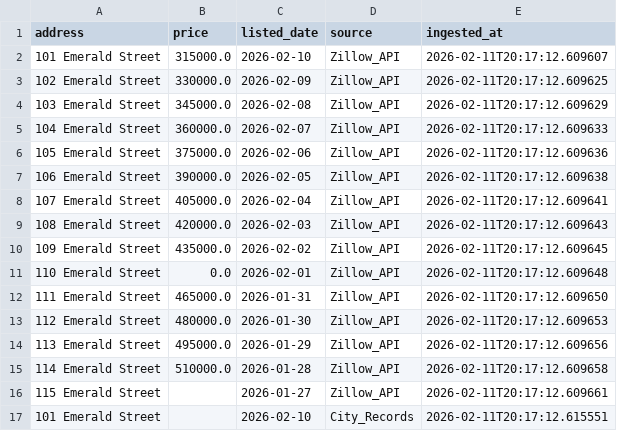
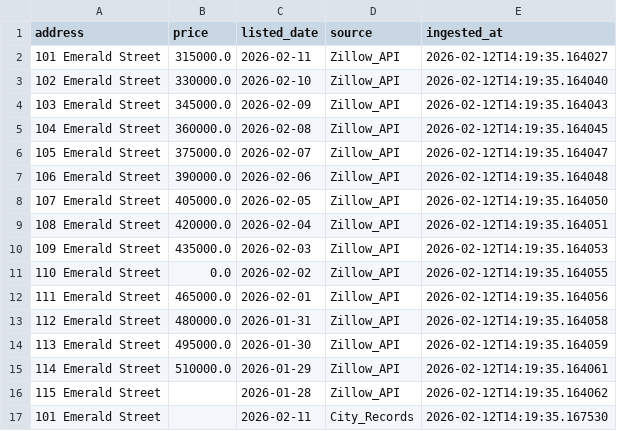
Before and after one commit to varshinijayaprabhu/gesix-data-quality, a CSV file: data/processed/raw_structured.csv, drawn as a sheet; only a part is shown; the diff covers the shown part only.

```diff
--- a/data/processed/raw_structured.csv
+++ b/data/processed/raw_structured.csv
@@ -1,17 +1,17 @@
 address,price,listed_date,source,ingested_at
-101 Emerald Street,315000.0,2026-02-10,Zillow_API,2026-02-11T20:17:12.609607
-102 Emerald Street,330000.0,2026-02-09,Zillow_API,2026-02-11T20:17:12.609625
-103 Emerald Street,345000.0,2026-02-08,Zillow_API,2026-02-11T20:17:12.609629
-104 Emerald Street,360000.0,2026-02-07,Zillow_API,2026-02-11T20:17:12.609633
-105 Emerald Street,375000.0,2026-02-06,Zillow_API,2026-02-11T20:17:12.609636
-106 Emerald Street,390000.0,2026-02-05,Zillow_API,2026-02-11T20:17:12.609638
-107 Emerald Street,405000.0,2026-02-04,Zillow_API,2026-02-11T20:17:12.609641
-108 Emerald Street,420000.0,2026-02-03,Zillow_API,2026-02-11T20:17:12.609643
-109 Emerald Street,435000.0,2026-02-02,Zillow_API,2026-02-11T20:17:12.609645
-110 Emerald Street,0.0,2026-02-01,Zillow_API,2026-02-11T20:17:12.609648
-111 Emerald Street,465000.0,2026-01-31,Zillow_API,2026-02-11T20:17:12.609650
-112 Emerald Street,480000.0,2026-01-30,Zillow_API,2026-02-11T20:17:12.609653
-113 Emerald Street,495000.0,2026-01-29,Zillow_API,2026-02-11T20:17:12.609656
-114 Emerald Street,510000.0,2026-01-28,Zillow_API,2026-02-11T20:17:12.609658
-115 Emerald Street,,2026-01-27,Zillow_API,2026-02-11T20:17:12.609661
-101 Emerald Street,,2026-02-10,City_Records,2026-02-11T20:17:12.615551
+101 Emerald Street,315000.0,2026-02-11,Zillow_API,2026-02-12T14:19:35.164027
+102 Emerald Street,330000.0,2026-02-10,Zillow_API,2026-02-12T14:19:35.164040
+103 Emerald Street,345000.0,2026-02-09,Zillow_API,2026-02-12T14:19:35.164043
+104 Emerald Street,360000.0,2026-02-08,Zillow_API,2026-02-12T14:19:35.164045
+105 Emerald Street,375000.0,2026-02-07,Zillow_API,2026-02-12T14:19:35.164047
+106 Emerald Street,390000.0,2026-02-06,Zillow_API,2026-02-12T14:19:35.164048
+107 Emerald Street,405000.0,2026-02-05,Zillow_API,2026-02-12T14:19:35.164050
+108 Emerald Street,420000.0,2026-02-04,Zillow_API,2026-02-12T14:19:35.164051
+109 Emerald Street,435000.0,2026-02-03,Zillow_API,2026-02-12T14:19:35.164053
+110 Emerald Street,0.0,2026-02-02,Zillow_API,2026-02-12T14:19:35.164055
+111 Emerald Street,465000.0,2026-02-01,Zillow_API,2026-02-12T14:19:35.164056
+112 Emerald Street,480000.0,2026-01-31,Zillow_API,2026-02-12T14:19:35.164058
+113 Emerald Street,495000.0,2026-01-30,Zillow_API,2026-02-12T14:19:35.164059
+114 Emerald Street,510000.0,2026-01-29,Zillow_API,2026-02-12T14:19:35.164061
+115 Emerald Street,,2026-01-28,Zillow_API,2026-02-12T14:19:35.164062
+101 Emerald Street,,2026-02-11,City_Records,2026-02-12T14:19:35.167530
```
Also changed, not shown: 28 edited cells elsewhere in this file, data/processed/cleaned_data.csv, 11 other files.
